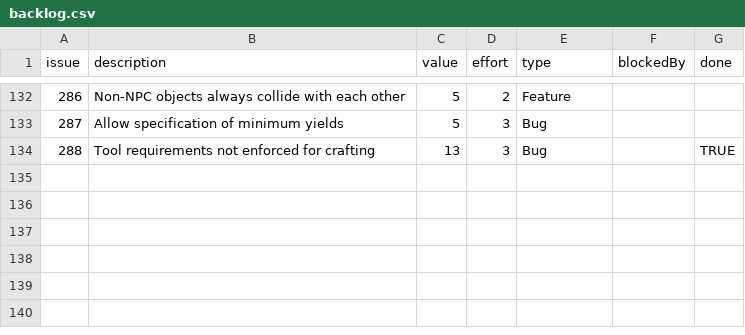
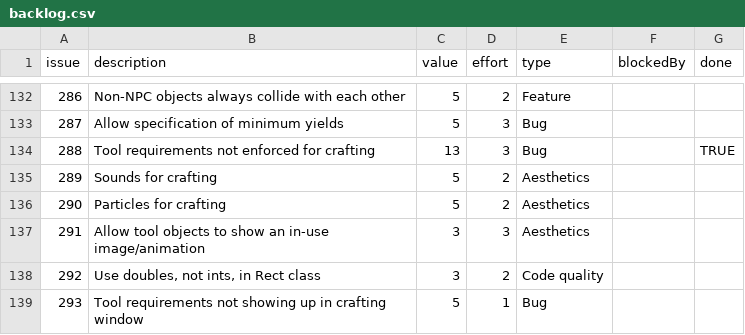
Before and after one commit to timgurto/Hellas, a CSV file: doc/backlog/backlog.csv, drawn as a sheet; only a part is shown, gaps mark what is left out.

```diff
--- a/doc/backlog/backlog.csv
+++ b/doc/backlog/backlog.csv
@@ -134 +134,6 @@ issue,description,value,effort,type,blockedBy,done
 288,Tool requirements not enforced for crafting,13,3,Bug,,TRUE
+289,Sounds for crafting,5,2,Aesthetics,,
+290,Particles for crafting,5,2,Aesthetics,,
+291,Allow tool objects to show an in-use image/animation,3,3,Aesthetics,,
+292,"Use doubles, not ints, in Rect class",3,2,Code quality,,
+293,Tool requirements not showing up in crafting window,5,1,Bug,,
```
Also changed, not shown: 3 other files.
